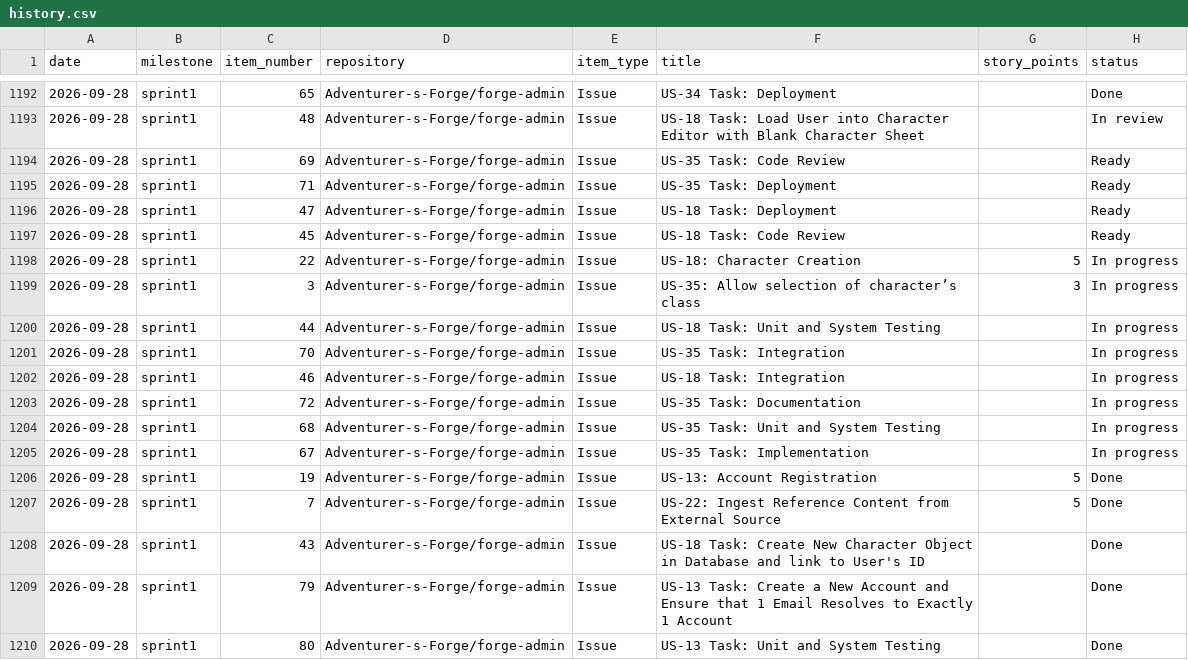
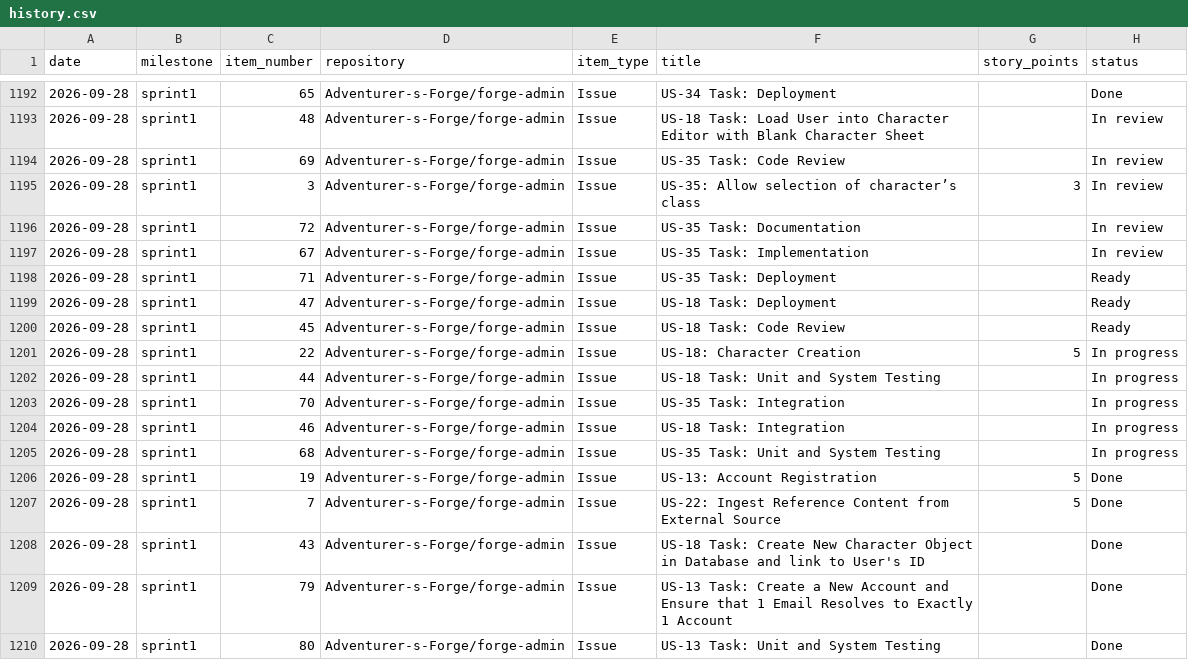
Before and after one commit to Adventurer-s-Forge/forge-admin, a CSV file: docs/burndown/history.csv, drawn as a sheet; only a part is shown, gaps mark what is left out.

```diff
--- a/docs/burndown/history.csv
+++ b/docs/burndown/history.csv
@@ -1193,3 +1193,6 @@ date,milestone,item_number,repository,item_type,title,story_points,status
 2026-09-28,sprint1,48,Adventurer-s-Forge/forge-admin,Issue,US-18 Task: Load User into Character Editor with Blank Character Sheet,,In review
-2026-09-28,sprint1,69,Adventurer-s-Forge/forge-admin,Issue,US-35 Task: Code Review,,Ready
+2026-09-28,sprint1,69,Adventurer-s-Forge/forge-admin,Issue,US-35 Task: Code Review,,In review
+2026-09-28,sprint1,3,Adventurer-s-Forge/forge-admin,Issue,US-35: Allow selection of character’s class,3,In review
+2026-09-28,sprint1,72,Adventurer-s-Forge/forge-admin,Issue,US-35 Task: Documentation,,In review
+2026-09-28,sprint1,67,Adventurer-s-Forge/forge-admin,Issue,US-35 Task: Implementation,,In review
 2026-09-28,sprint1,71,Adventurer-s-Forge/forge-admin,Issue,US-35 Task: Deployment,,Ready
@@ -1198,3 +1201,2 @@ date,milestone,item_number,repository,item_type,title,story_points,status
 2026-09-28,sprint1,22,Adventurer-s-Forge/forge-admin,Issue,US-18: Character Creation,5,In progress
-2026-09-28,sprint1,3,Adventurer-s-Forge/forge-admin,Issue,US-35: Allow selection of character’s class,3,In progress
 2026-09-28,sprint1,44,Adventurer-s-Forge/forge-admin,Issue,US-18 Task: Unit and System Testing,,In progress
@@ -1202,5 +1204,3 @@ date,milestone,item_number,repository,item_type,title,story_points,status
 2026-09-28,sprint1,46,Adventurer-s-Forge/forge-admin,Issue,US-18 Task: Integration,,In progress
-2026-09-28,sprint1,72,Adventurer-s-Forge/forge-admin,Issue,US-35 Task: Documentation,,In progress
 2026-09-28,sprint1,68,Adventurer-s-Forge/forge-admin,Issue,US-35 Task: Unit and System Testing,,In progress
-2026-09-28,sprint1,67,Adventurer-s-Forge/forge-admin,Issue,US-35 Task: Implementation,,In progress
 2026-09-28,sprint1,19,Adventurer-s-Forge/forge-admin,Issue,US-13: Account Registration,5,Done
```
